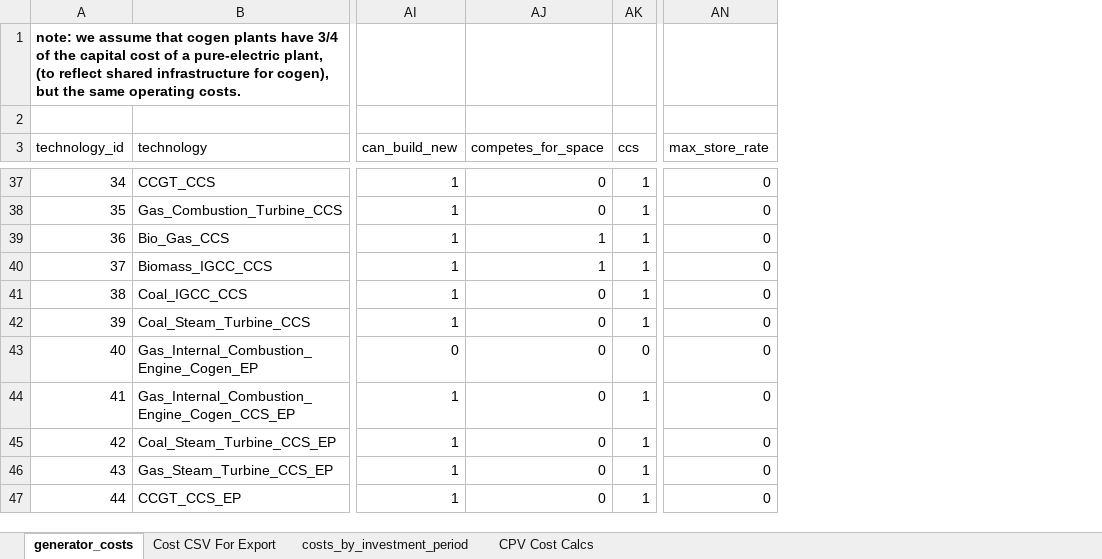
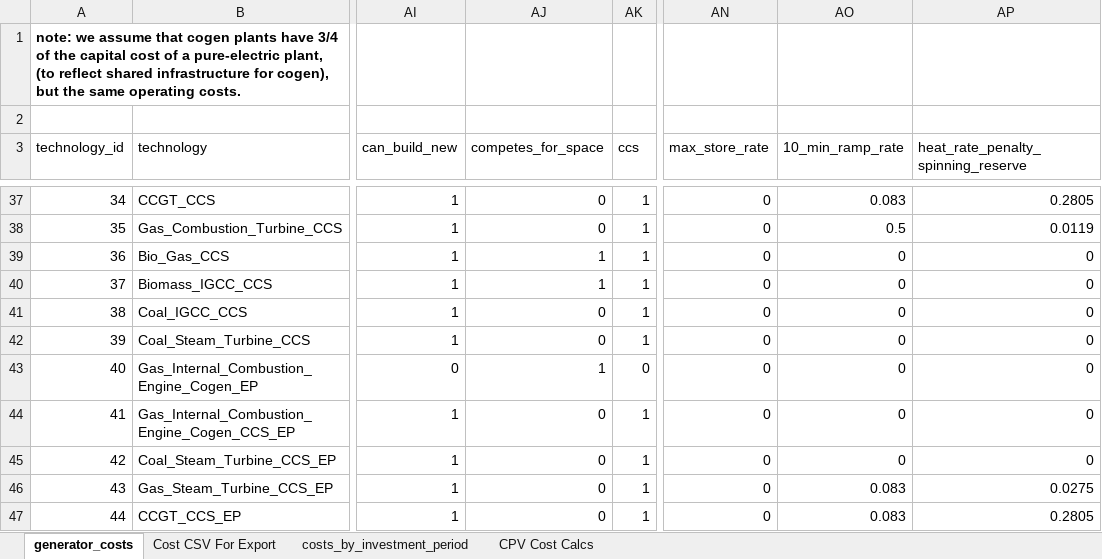
Before and after one commit to josiahjohnston/SWITCH-AMPL-RAEL, an Excel workbook: DatabasePrep/GeneratorInfo/generator_costs.xlsx, sheet generator_costs, drawn as a sheet; only a part is shown, gaps mark what is left out; values as stored, in another font and other column widths than the file's, no borders; the diff covers the shown part only; the diff names each change by its address in the sheet, - before the commit and + after, or states it on an @@ line.

```diff
--- a/DatabasePrep/GeneratorInfo/generator_costs.xlsx (sheet generator_costs)
+++ b/DatabasePrep/GeneratorInfo/generator_costs.xlsx (sheet generator_costs)
+column AO (10_min_ramp_rate), rows 37-47: 0.083 | 0.5 | 0 | 0 | 0 | 0 | 0 | 0 | 0 | 0.083 | 0.083
+column AP, row 3: heat_rate_penalty_spinning_reserve; rows 37-47: 0.2805 | 0.0119 | 0 | 0 | 0 | 0 | 0 | 0 | 0 | 0.0275 | 0.2805
-AJ43 (competes_for_space): 0
+AJ43 (competes_for_space): 1
```
Also changed, not shown: 9 added rows and 4 edited cells elsewhere in this sheet, sheet Cost CSV For Export, formulas that keep their value, 14 other files.
